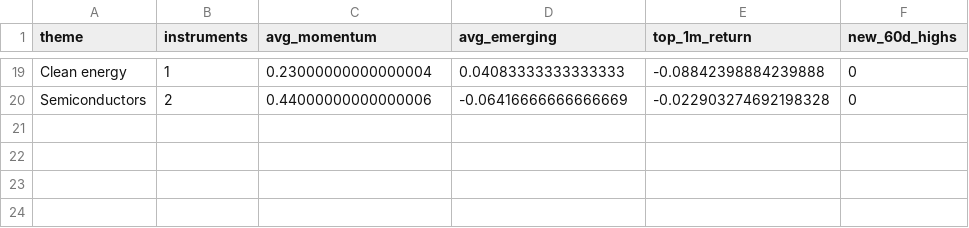
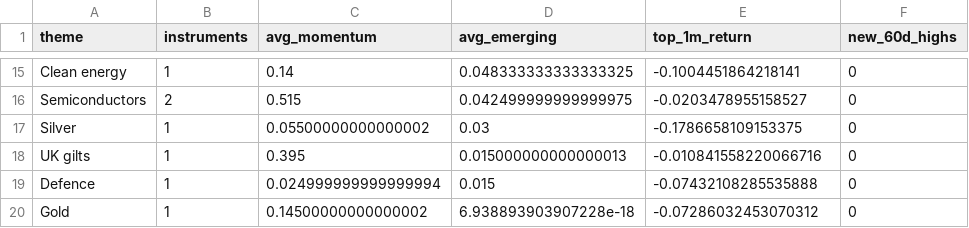
Before and after one commit to MHarvz-Moose/T212_Dashboard, a CSV file: reports/outputs/latest_daily_themes.csv, drawn as a sheet; only a part is shown, gaps mark what is left out; addresses are those after the commit; the diff covers the shown part only; the diff names each change by its address in the sheet, - before the commit and + after, or states it on an @@ line.

```diff
--- a/reports/outputs/latest_daily_themes.csv
+++ b/reports/outputs/latest_daily_themes.csv
-C15 (avg_momentum): 0.23000000000000004
+C15 (avg_momentum): 0.14
-D15 (avg_emerging): 0.04083333333333333
+D15 (avg_emerging): 0.048333333333333325
-E15 (top_1m_return): -0.08842398884239888
+E15 (top_1m_return): -0.1004451864218141
-C16 (avg_momentum): 0.44000000000000006
+C16 (avg_momentum): 0.515
-D16 (avg_emerging): -0.06416666666666669
+D16 (avg_emerging): 0.042499999999999975
-E16 (top_1m_return): -0.022903274692198328
+E16 (top_1m_return): -0.0203478955158527
+row 17: Silver | 1 | 0.05500000000000002 | 0.03 | -0.1786658109153375 | 0
+row 18: UK gilts | 1 | 0.395 | 0.015000000000000013 | -0.010841558220066716 | 0
+row 19: Defence | 1 | 0.024999999999999994 | 0.015 | -0.07432108285535888 | 0
+row 20: Gold | 1 | 0.14500000000000002 | 6.938893903907228e-18 | -0.07286032453070312 | 0
```
Also changed, not shown: 7 added rows, 11 removed rows and 18 edited cells elsewhere in this file, data/price_cache/prices_yfinance.csv, reports/outputs/latest_daily_signals.csv, 1 other file.
